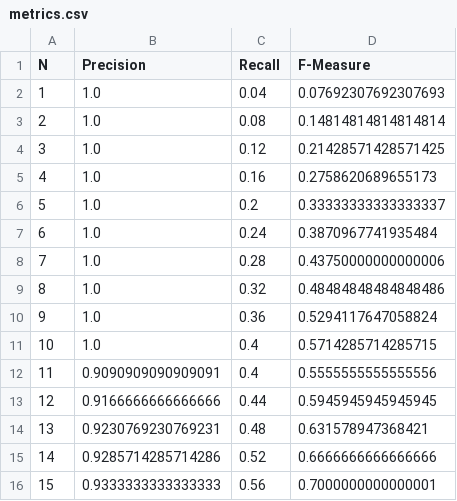
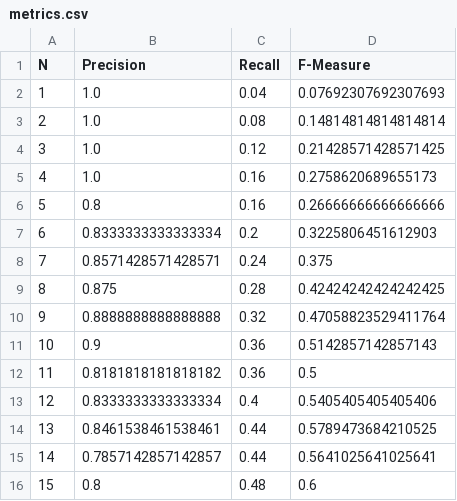
Before and after one commit to m21ark/pri, a CSV file: solr/evaluation/queries/ask2/v1_EDISMAX/metrics/metrics.csv, drawn as a sheet; only a part is shown; the diff covers the shown part only.

Commit message:
fixed v1 queries

```diff
--- a/solr/evaluation/queries/ask2/v1_EDISMAX/metrics/metrics.csv
+++ b/solr/evaluation/queries/ask2/v1_EDISMAX/metrics/metrics.csv
@@ -5,12 +5,12 @@ N,Precision,Recall,F-Measure
 4,1.0,0.16,0.2758620689655173
-5,1.0,0.2,0.33333333333333337
-6,1.0,0.24,0.3870967741935484
-7,1.0,0.28,0.43750000000000006
-8,1.0,0.32,0.48484848484848486
-9,1.0,0.36,0.5294117647058824
-10,1.0,0.4,0.5714285714285715
-11,0.9090909090909091,0.4,0.5555555555555556
-12,0.9166666666666666,0.44,0.5945945945945945
-13,0.9230769230769231,0.48,0.631578947368421
-14,0.9285714285714286,0.52,0.6666666666666666
-15,0.9333333333333333,0.56,0.7000000000000001
+5,0.8,0.16,0.26666666666666666
+6,0.8333333333333334,0.2,0.3225806451612903
+7,0.8571428571428571,0.24,0.375
+8,0.875,0.28,0.42424242424242425
+9,0.8888888888888888,0.32,0.47058823529411764
+10,0.9,0.36,0.5142857142857143
+11,0.8181818181818182,0.36,0.5
+12,0.8333333333333334,0.4,0.5405405405405406
+13,0.8461538461538461,0.44,0.5789473684210525
+14,0.7857142857142857,0.44,0.5641025641025641
+15,0.8,0.48,0.6
```
Also changed, not shown: 39 edited cells elsewhere in this file, solr/evaluation/queries/ask2/v1_LUCENE/metrics/metrics.csv, 5 other files.
